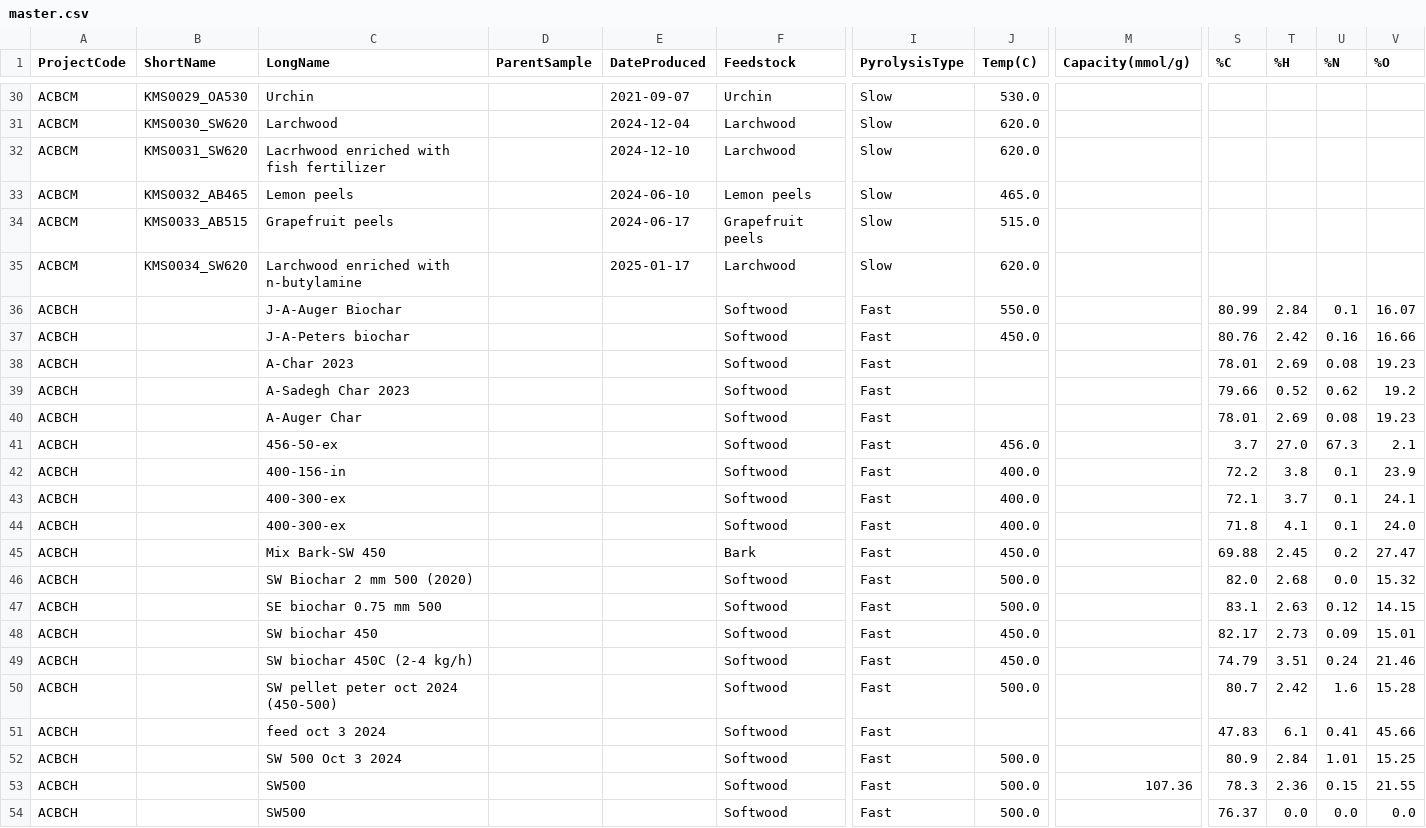
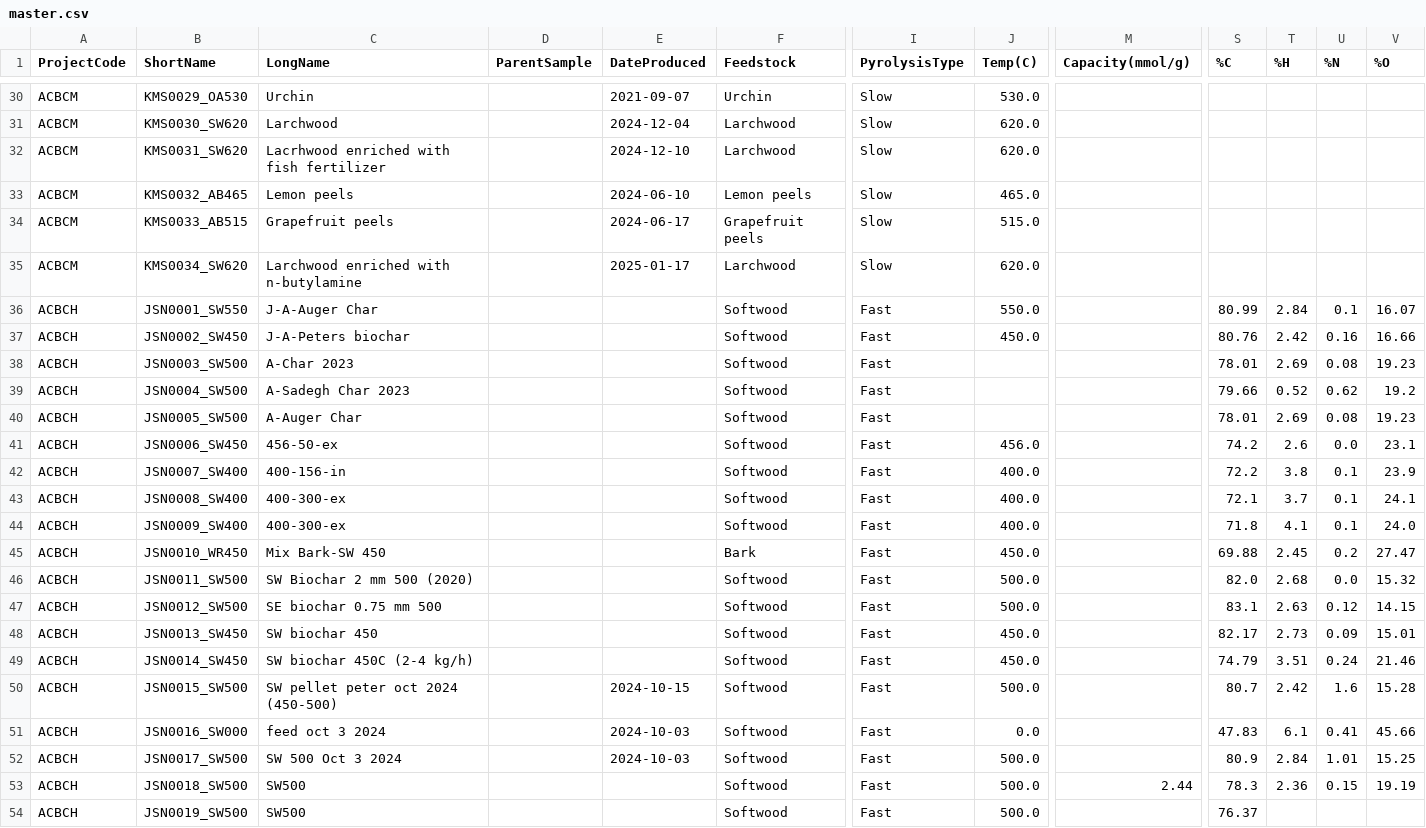
Before and after one commit to bespinosaaco/acbc-code, a CSV file: datalog/master.csv, drawn as a sheet; only a part is shown, gaps mark what is left out; the diff covers the shown part only; the diff names each change by its address in the sheet, - before the commit and + after, or states it on an @@ line.

Commit message:
Brian Updated CSV file on 2025-01-28. Note: Jian has updated his part.

```diff
--- a/datalog/master.csv
+++ b/datalog/master.csv
-B36 (ShortName): (empty)
+B36 (ShortName): JSN0001_SW550
-C36 (LongName): J-A-Auger Biochar
+C36 (LongName): J-A-Auger Char
-B37 (ShortName): (empty)
+B37 (ShortName): JSN0002_SW450
-B38 (ShortName): (empty)
+B38 (ShortName): JSN0003_SW500
-B39 (ShortName): (empty)
+B39 (ShortName): JSN0004_SW500
-B40 (ShortName): (empty)
+B40 (ShortName): JSN0005_SW500
-B41 (ShortName): (empty)
+B41 (ShortName): JSN0006_SW450
-S41 (%C): 3.7
+S41 (%C): 74.2
-T41 (%H): 27.0
+T41 (%H): 2.6
-U41 (%N): 67.3
+U41 (%N): 0.0
-V41 (%O): 2.1
+V41 (%O): 23.1
-B42 (ShortName): (empty)
+B42 (ShortName): JSN0007_SW400
-B43 (ShortName): (empty)
+B43 (ShortName): JSN0008_SW400
-B44 (ShortName): (empty)
+B44 (ShortName): JSN0009_SW400
-B45 (ShortName): (empty)
+B45 (ShortName): JSN0010_WR450
-B46 (ShortName): (empty)
+B46 (ShortName): JSN0011_SW500
-B47 (ShortName): (empty)
+B47 (ShortName): JSN0012_SW500
-B48 (ShortName): (empty)
+B48 (ShortName): JSN0013_SW450
-B49 (ShortName): (empty)
+B49 (ShortName): JSN0014_SW450
-B50 (ShortName): (empty)
+B50 (ShortName): JSN0015_SW500
-E50 (DateProduced): (empty)
+E50 (DateProduced): 2024-10-15
-B51 (ShortName): (empty)
+B51 (ShortName): JSN0016_SW000
-E51:E52 (DateProduced): (empty)
+E51:E52 (DateProduced): 2024-10-03
-J51 (Temp(C)): (empty)
+J51 (Temp(C)): 0.0
-B52 (ShortName): (empty)
+B52 (ShortName): JSN0017_SW500
-B53 (ShortName): (empty)
+B53 (ShortName): JSN0018_SW500
-M53 (Capacity(mmol/g)): 107.36
+M53 (Capacity(mmol/g)): 2.44
-V53 (%O): 21.55
+V53 (%O): 19.19
-B54 (ShortName): (empty)
+B54 (ShortName): JSN0019_SW500
-T54 (%H): 0.0
+T54 (%H): (empty)
-U54 (%N): 0.0
+U54 (%N): (empty)
-V54 (%O): 0.0
+V54 (%O): (empty)
```
Also changed, not shown: 121 edited cells elsewhere in this file.
